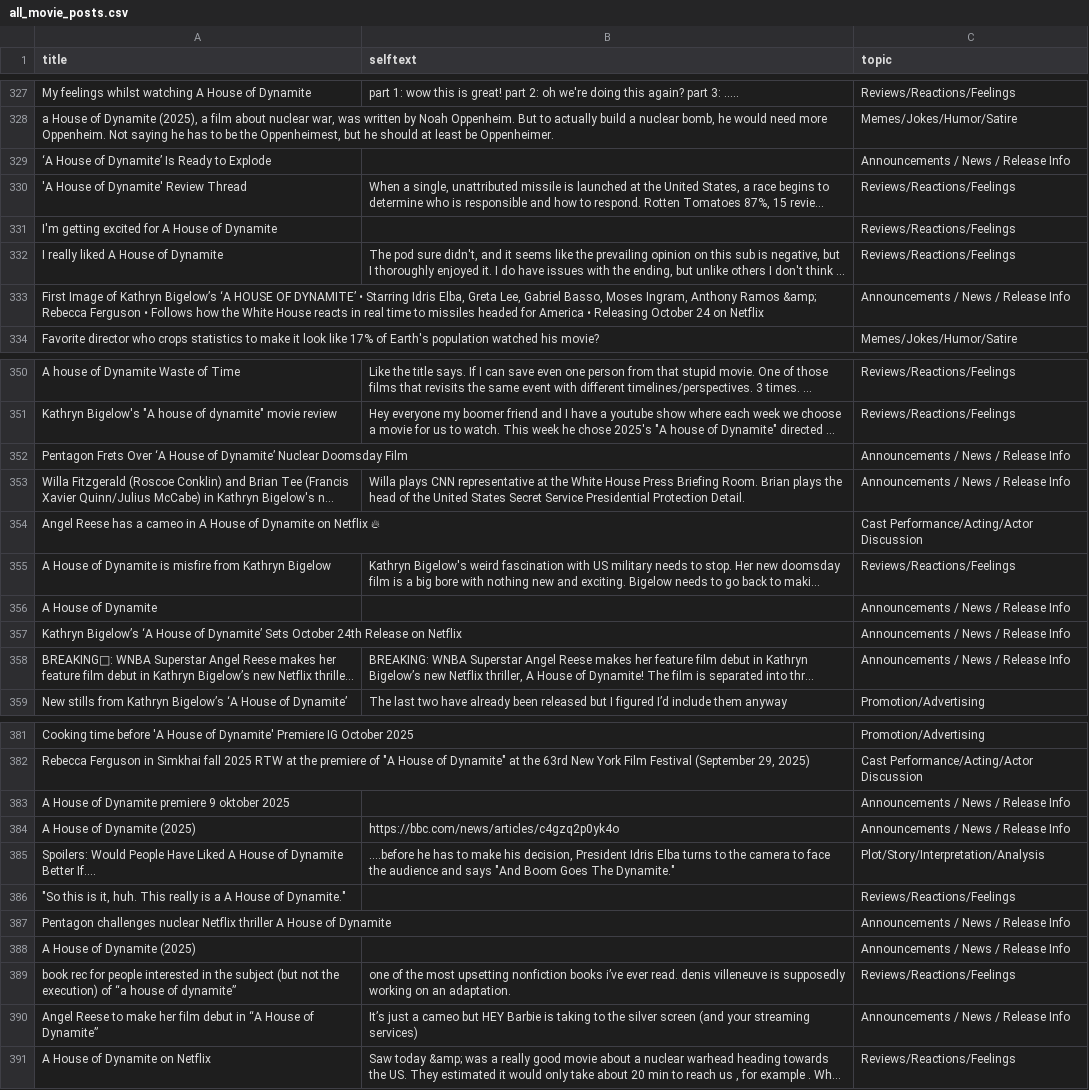
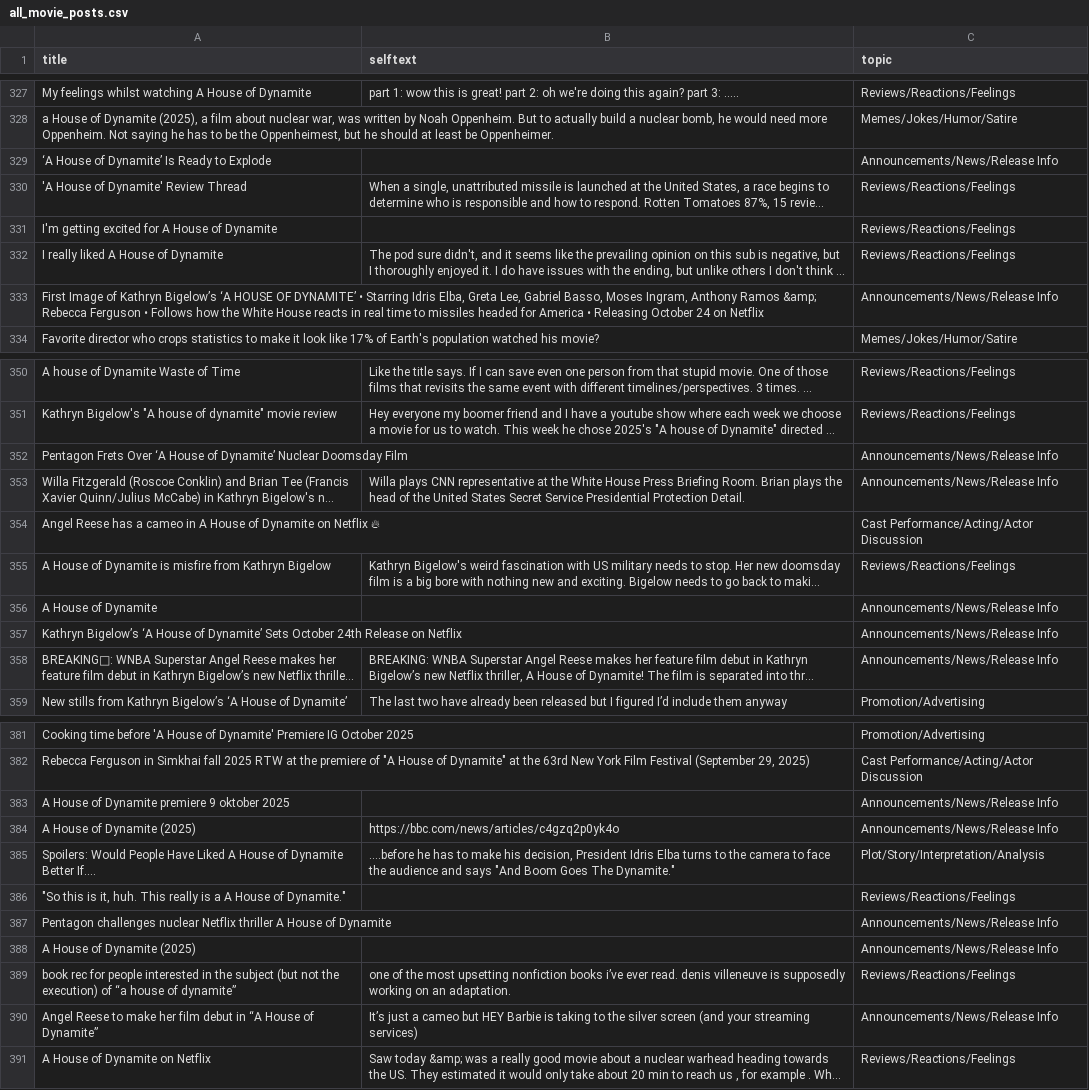
Before and after one commit to jjessie300/Comp370FinalProject, a CSV file: csv files/all_movie_posts.csv, drawn as a sheet; only a part is shown, gaps mark what is left out; long unchanged cells end in …; the diff covers the shown part only; the diff names each change by its address in the sheet, - before the commit and + after, or states it on an @@ line.

Commit message:
fixed annotation a house of dynamite

```diff
--- a/csv files/all_movie_posts.csv
+++ b/csv files/all_movie_posts.csv
-C329 (topic): Announcements / News / Release Info
+C329 (topic): Announcements/News/Release Info
-C333 (topic): Announcements / News / Release Info
+C333 (topic): Announcements/News/Release Info
-C352:C353 (topic): Announcements / News / Release Info
+C352:C353 (topic): Announcements/News/Release Info
-C356:C358 (topic): Announcements / News / Release Info
+C356:C358 (topic): Announcements/News/Release Info
-C383:C384 (topic): Announcements / News / Release Info
+C383:C384 (topic): Announcements/News/Release Info
-C387:C388 (topic): Announcements / News / Release Info
+C387:C388 (topic): Announcements/News/Release Info
-C390 (topic): Announcements / News / Release Info
+C390 (topic): Announcements/News/Release Info
```
Also changed, not shown: 4 edited cells elsewhere in this file.
